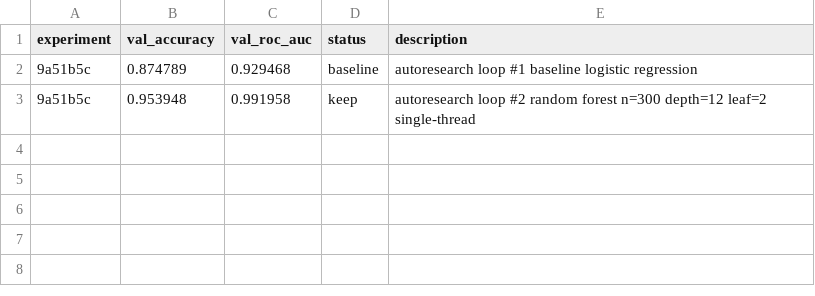
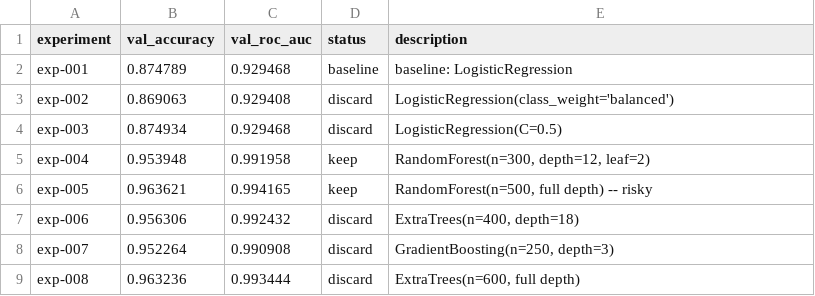
Before and after one commit to jonahrosenberg/stat-390-project, a TSV file: results.tsv, drawn as a sheet.

Commit message:
One 8-iteration autoresearch run completed

```diff
--- a/results.tsv
+++ b/results.tsv
@@ -1,3 +1,9 @@
 experiment	val_accuracy	val_roc_auc	status	description
-9a51b5c	0.874789	0.929468	baseline	autoresearch loop #1 baseline logistic regression
-9a51b5c	0.953948	0.991958	keep	autoresearch loop #2 random forest n=300 depth=12 leaf=2 single-thread
+exp-001	0.874789	0.929468	baseline	baseline: LogisticRegression
+exp-002	0.869063	0.929408	discard	LogisticRegression(class_weight='balanced')
+exp-003	0.874934	0.929468	discard	LogisticRegression(C=0.5)
+exp-004	0.953948	0.991958	keep	RandomForest(n=300, depth=12, leaf=2)
+exp-005	0.963621	0.994165	keep	RandomForest(n=500, full depth) -- risky
+exp-006	0.956306	0.992432	discard	ExtraTrees(n=400, depth=18)
+exp-007	0.952264	0.990908	discard	GradientBoosting(n=250, depth=3)
+exp-008	0.963236	0.993444	discard	ExtraTrees(n=600, full depth)
```
Also changed, not shown: 5 other files.
